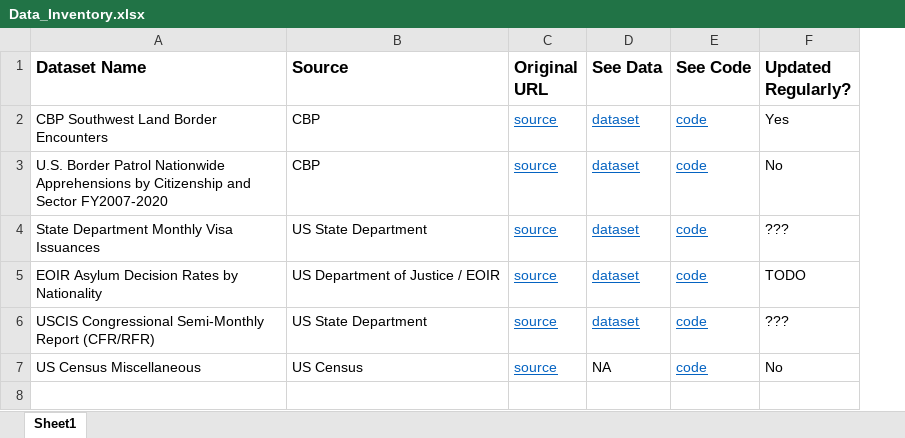
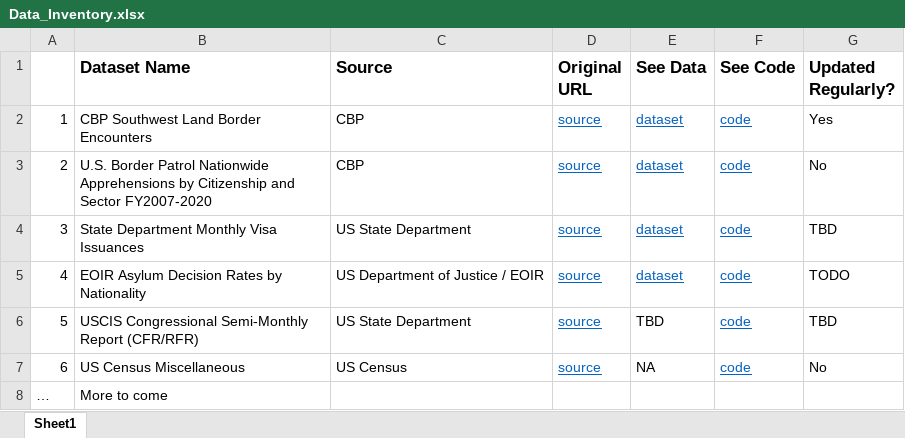
Before and after one commit to emersoncollective/data-repo-mvp, an Excel workbook: misc/Tables/Data_Inventory.xlsx, sheet Sheet1, drawn as a sheet; values as stored, in another font and other column widths than the file's, no borders; addresses are those after the commit; the diff names each change by its address in the sheet, - before the commit and + after, or states it on an @@ line.

```diff
--- a/misc/Tables/Data_Inventory.xlsx (sheet Sheet1)
+++ b/misc/Tables/Data_Inventory.xlsx (sheet Sheet1)
+column A, rows 2-7: 1 | 2 | 3 | 4 | 5 | 6
-G4 (Updated Regularly?): ???
+G4 (Updated Regularly?): TBD
-E6 (See Data): dataset
+E6 (See Data): TBD
@@ E6 underline: on → off, text colour: #0563C1 → black @@
-G6 (Updated Regularly?): ???
+G6 (Updated Regularly?): TBD
+row 8: … | More to come
```
Also changed, not shown: 1 other file.
